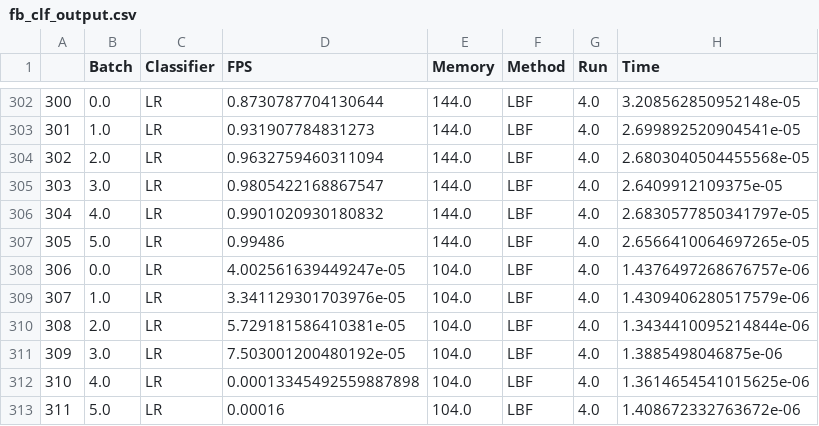
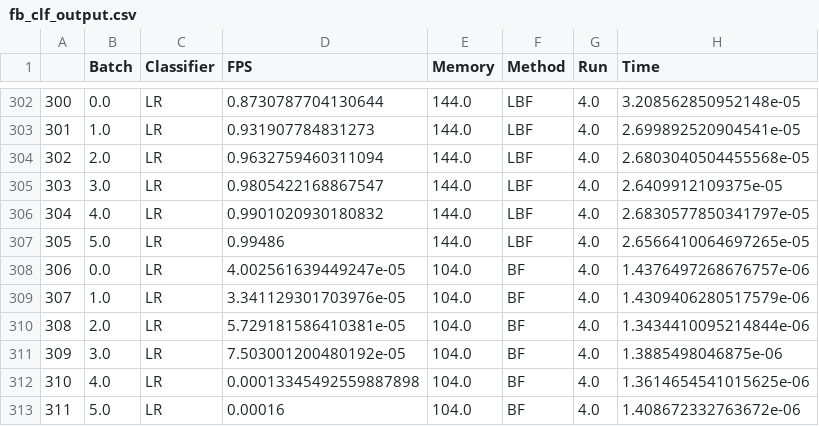
Before and after one commit to arindambhattacharya/LBF, a CSV file: facebook/outputs/fb_clf_output.csv, drawn as a sheet; only a part is shown, gaps mark what is left out; the diff covers the shown part only.

```diff
--- a/facebook/outputs/fb_clf_output.csv
+++ b/facebook/outputs/fb_clf_output.csv
@@ -307,7 +307,7 @@
 305,5.0,LR,0.99486,144.0,LBF,4.0,2.6566410064697265e-05
-306,0.0,LR,4.002561639449247e-05,104.0,LBF,4.0,1.4376497268676757e-06
-307,1.0,LR,3.341129301703976e-05,104.0,LBF,4.0,1.4309406280517579e-06
-308,2.0,LR,5.729181586410381e-05,104.0,LBF,4.0,1.3434410095214844e-06
-309,3.0,LR,7.503001200480192e-05,104.0,LBF,4.0,1.3885498046875e-06
-310,4.0,LR,0.00013345492559887898,104.0,LBF,4.0,1.3614654541015625e-06
-311,5.0,LR,0.00016,104.0,LBF,4.0,1.408672332763672e-06
+306,0.0,LR,4.002561639449247e-05,104.0,BF,4.0,1.4376497268676757e-06
+307,1.0,LR,3.341129301703976e-05,104.0,BF,4.0,1.4309406280517579e-06
+308,2.0,LR,5.729181586410381e-05,104.0,BF,4.0,1.3434410095214844e-06
+309,3.0,LR,7.503001200480192e-05,104.0,BF,4.0,1.3885498046875e-06
+310,4.0,LR,0.00013345492559887898,104.0,BF,4.0,1.3614654541015625e-06
+311,5.0,LR,0.00016,104.0,BF,4.0,1.408672332763672e-06
```
Also changed, not shown: 18 edited cells elsewhere in this file, 6 other files.
